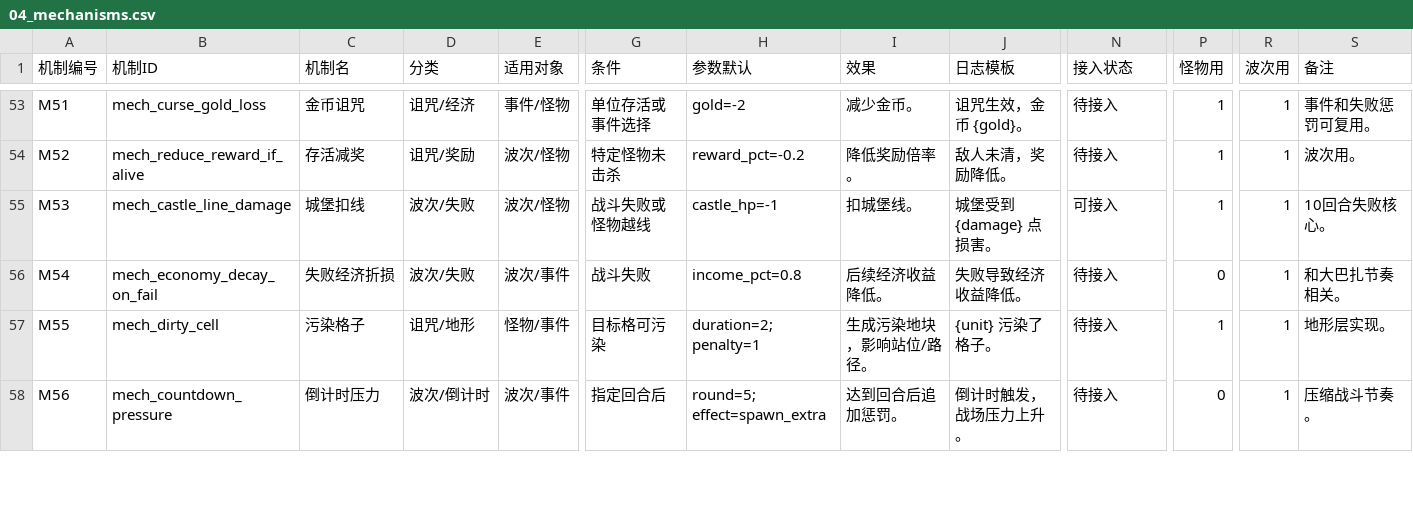
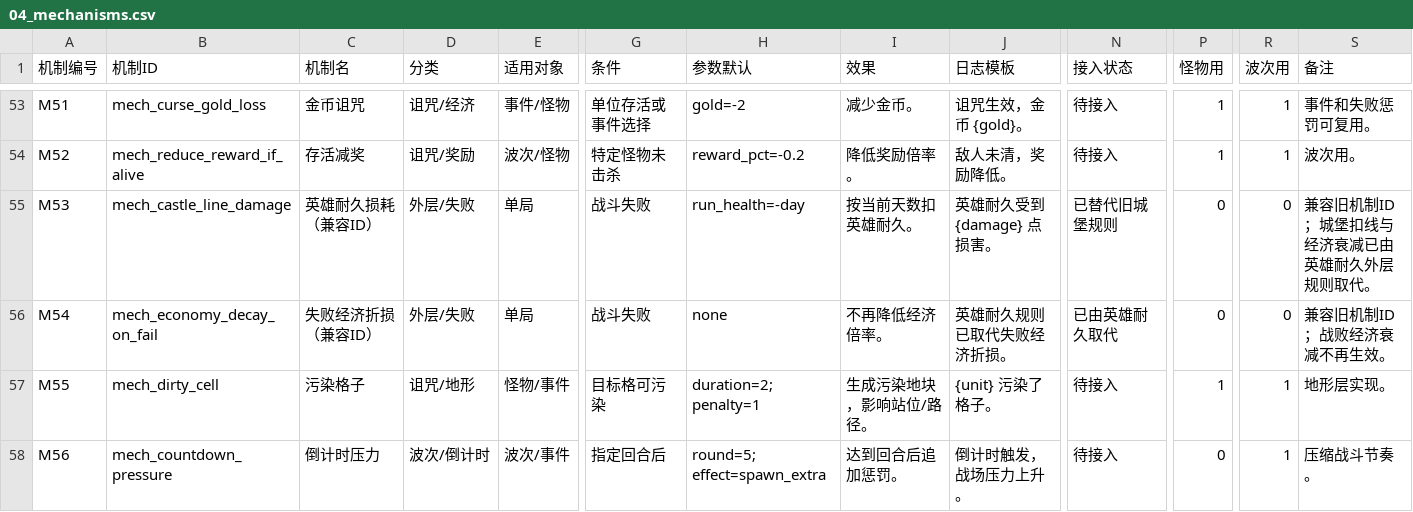
Before and after one commit to jyf0330/ysbzs, a CSV file: data/csv/04_mechanisms.csv, drawn as a sheet; only a part is shown, gaps mark what is left out; the diff names each change by its address in the sheet, - before the commit and + after, or states it on an @@ line.

Commit message:
data: align battle failure with run health

```diff
--- a/data/csv/04_mechanisms.csv
+++ b/data/csv/04_mechanisms.csv
-C55 (机制名): 城堡扣线
+C55 (机制名): 英雄耐久损耗（兼容ID）
-D55:D56 (分类): 波次/失败
+D55:D56 (分类): 外层/失败
-E55 (适用对象): 波次/怪物
+E55 (适用对象): 单局
-G55 (条件): 战斗失败或怪物越线
+G55 (条件): 战斗失败
-H55 (参数默认): castle_hp=-1
+H55 (参数默认): run_health=-day
-I55 (效果): 扣城堡线。
+I55 (效果): 按当前天数扣英雄耐久。
-J55 (日志模板): 城堡受到 {damage} 点损害。
+J55 (日志模板): 英雄耐久受到 {damage} 点损害。
-N55 (接入状态): 可接入
+N55 (接入状态): 已替代旧城堡规则
-P55 (怪物用): 1
+P55 (怪物用): 0
-R55:R56 (波次用): 1
+R55:R56 (波次用): 0
-S55 (备注): 10回合失败核心。
+S55 (备注): 兼容旧机制ID；城堡扣线与经济衰减已由英雄耐久外层规则取代。
-C56 (机制名): 失败经济折损
+C56 (机制名): 失败经济折损（兼容ID）
-E56 (适用对象): 波次/事件
+E56 (适用对象): 单局
-H56 (参数默认): income_pct=0.8
+H56 (参数默认): none
-I56 (效果): 后续经济收益降低。
+I56 (效果): 不再降低经济倍率。
-J56 (日志模板): 失败导致经济收益降低。
+J56 (日志模板): 英雄耐久规则已取代失败经济折损。
-N56 (接入状态): 待接入
+N56 (接入状态): 已由英雄耐久取代
-S56 (备注): 和大巴扎节奏相关。
+S56 (备注): 兼容旧机制ID；战败经济衰减不再生效。
```
Also changed, not shown: data/csv/05_events.csv, 2 other files.
